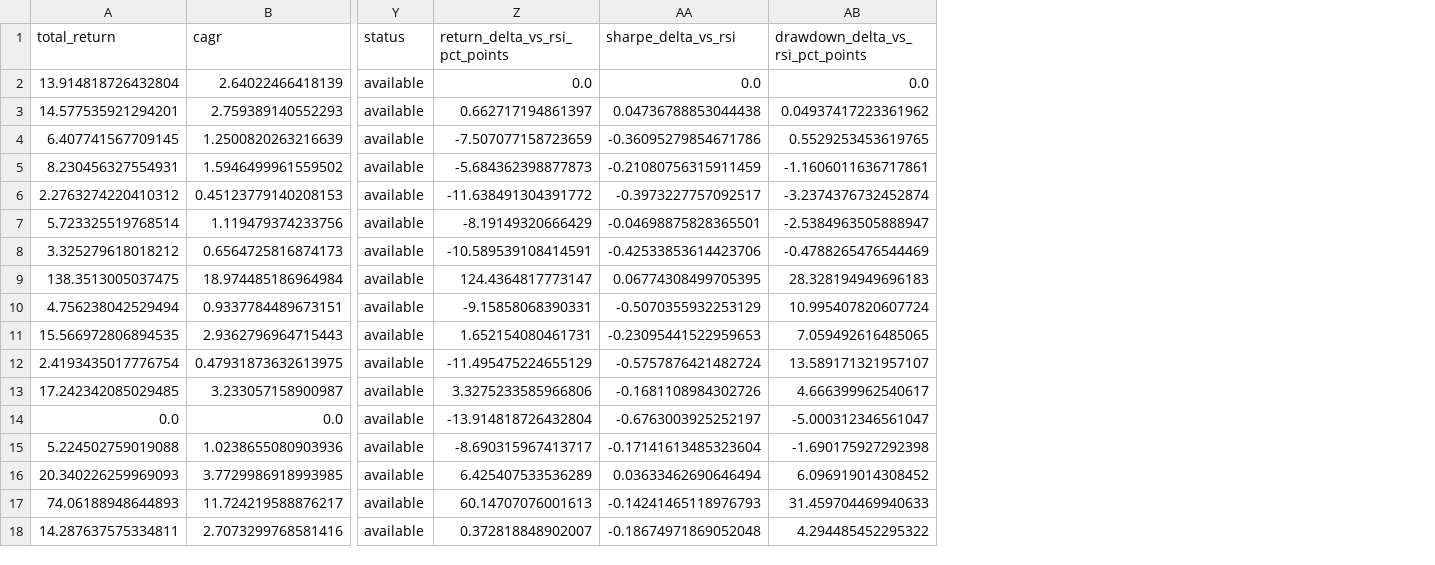
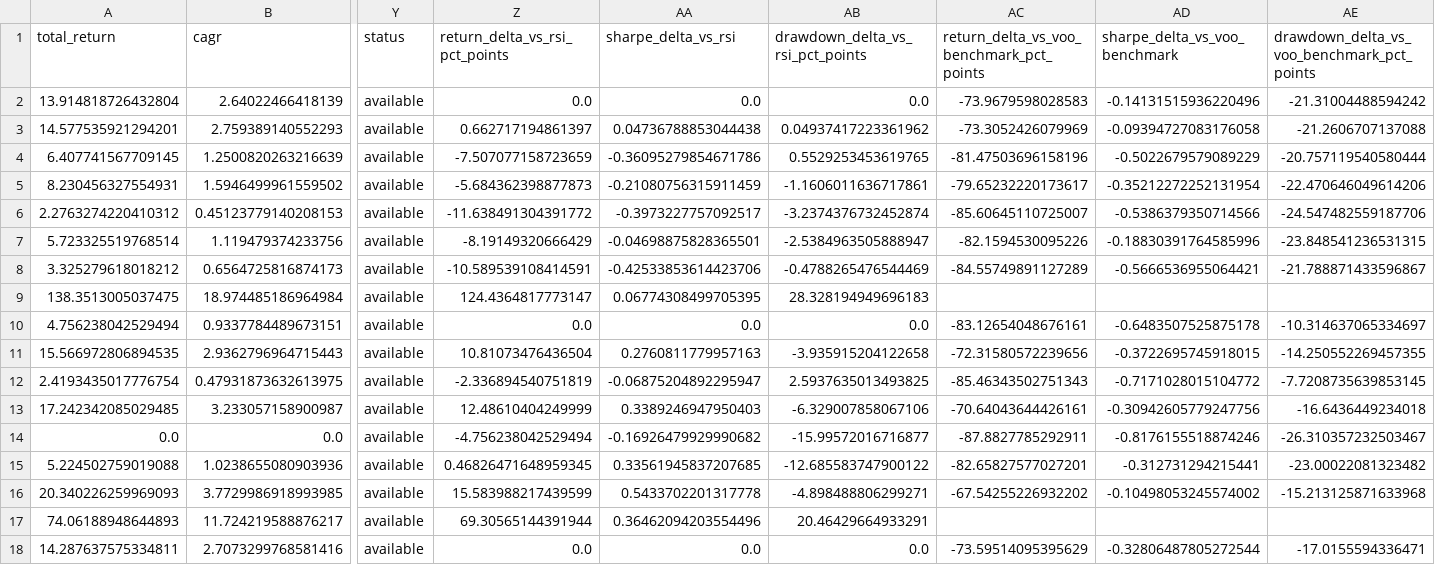
Before and after one commit to Mycelia-Labs/simple-backtest, a CSV file: research_outputs/multi_asset_rerun/price_comparison.csv, drawn as a sheet; only a part is shown, gaps mark what is left out; the diff covers the shown part only; the diff names each change by its address in the sheet, - before the commit and + after, or states it on an @@ line.

Commit message:
Fix per-target rerun benchmark deltas

```diff
--- a/research_outputs/multi_asset_rerun/price_comparison.csv
+++ b/research_outputs/multi_asset_rerun/price_comparison.csv
+column AC, rows 1-18: return_delta_vs_voo_benchmark_pct_points | -73.9679598028583 | -73.3052426079969 | -81.47503696158196 | -79.65232220173617 | -85.60645110725007 | -82.1594530095226 | -84.55749891127289 |  | -83.12654048676161 | -72.31580572239656 | -85.46343502751343 | -70.64043644426161 | -87.8827785292911 | -82.65827577027201 | -67.54255226932202 |  | -73.59514095395629
+column AD (sharpe_delta_vs_voo_benchmark), rows 2-18: -0.14131515936220496 | -0.09394727083176058 | -0.5022679579089229 | -0.35212272252131954 | -0.5386379350714566 | -0.18830391764585996 | -0.5666536955064421 |  | -0.6483507525875178 | -0.3722695745918015 | -0.7171028015104772 | -0.30942605779247756 | -0.8176155518874246 | -0.312731294215441 | -0.10498053245574002 |  | -0.32806487805272544
+column AE, rows 1-18: drawdown_delta_vs_voo_benchmark_pct_points | -21.31004488594242 | -21.2606707137088 | -20.757119540580444 | -22.470646049614206 | -24.547482559187706 | -23.848541236531315 | -21.788871433596867 |  | -10.314637065334697 | -14.250552269457355 | -7.7208735639853145 | -16.6436449234018 | -26.310357232503467 | -23.00022081323482 | -15.213125871633968 |  | -17.0155594336471
-Z10 (return_delta_vs_rsi_pct_points): -9.15858068390331
+Z10 (return_delta_vs_rsi_pct_points): 0.0
-AA10 (sharpe_delta_vs_rsi): -0.5070355932253129
+AA10 (sharpe_delta_vs_rsi): 0.0
-AB10 (drawdown_delta_vs_rsi_pct_points): 10.995407820607724
+AB10 (drawdown_delta_vs_rsi_pct_points): 0.0
-Z11 (return_delta_vs_rsi_pct_points): 1.652154080461731
+Z11 (return_delta_vs_rsi_pct_points): 10.81073476436504
-AA11 (sharpe_delta_vs_rsi): -0.23095441522959653
+AA11 (sharpe_delta_vs_rsi): 0.2760811779957163
-AB11 (drawdown_delta_vs_rsi_pct_points): 7.059492616485065
+AB11 (drawdown_delta_vs_rsi_pct_points): -3.935915204122658
-Z12 (return_delta_vs_rsi_pct_points): -11.495475224655129
+Z12 (return_delta_vs_rsi_pct_points): -2.336894540751819
-AA12 (sharpe_delta_vs_rsi): -0.5757876421482724
+AA12 (sharpe_delta_vs_rsi): -0.06875204892295947
-AB12 (drawdown_delta_vs_rsi_pct_points): 13.589171321957107
+AB12 (drawdown_delta_vs_rsi_pct_points): 2.5937635013493825
-Z13 (return_delta_vs_rsi_pct_points): 3.3275233585966806
+Z13 (return_delta_vs_rsi_pct_points): 12.48610404249999
-AA13 (sharpe_delta_vs_rsi): -0.1681108984302726
+AA13 (sharpe_delta_vs_rsi): 0.3389246947950403
-AB13 (drawdown_delta_vs_rsi_pct_points): 4.666399962540617
+AB13 (drawdown_delta_vs_rsi_pct_points): -6.329007858067106
-Z14 (return_delta_vs_rsi_pct_points): -13.914818726432804
+Z14 (return_delta_vs_rsi_pct_points): -4.756238042529494
-AA14 (sharpe_delta_vs_rsi): -0.6763003925252197
+AA14 (sharpe_delta_vs_rsi): -0.16926479929990682
-AB14 (drawdown_delta_vs_rsi_pct_points): -5.000312346561047
+AB14 (drawdown_delta_vs_rsi_pct_points): -15.99572016716877
-Z15 (return_delta_vs_rsi_pct_points): -8.690315967413717
+Z15 (return_delta_vs_rsi_pct_points): 0.46826471648959345
-AA15 (sharpe_delta_vs_rsi): -0.17141613485323604
+AA15 (sharpe_delta_vs_rsi): 0.33561945837207685
-AB15 (drawdown_delta_vs_rsi_pct_points): -1.690175927292398
+AB15 (drawdown_delta_vs_rsi_pct_points): -12.685583747900122
-Z16 (return_delta_vs_rsi_pct_points): 6.425407533536289
+Z16 (return_delta_vs_rsi_pct_points): 15.583988217439599
-AA16 (sharpe_delta_vs_rsi): 0.03633462690646494
+AA16 (sharpe_delta_vs_rsi): 0.5433702201317778
-AB16 (drawdown_delta_vs_rsi_pct_points): 6.096919014308452
+AB16 (drawdown_delta_vs_rsi_pct_points): -4.898488806299271
-Z17 (return_delta_vs_rsi_pct_points): 60.14707076001613
+Z17 (return_delta_vs_rsi_pct_points): 69.30565144391944
-AA17 (sharpe_delta_vs_rsi): -0.14241465118976793
+AA17 (sharpe_delta_vs_rsi): 0.36462094203554496
-AB17 (drawdown_delta_vs_rsi_pct_points): 31.459704469940633
+AB17 (drawdown_delta_vs_rsi_pct_points): 20.46429664933291
-Z18 (return_delta_vs_rsi_pct_points): 0.372818848902007
+Z18 (return_delta_vs_rsi_pct_points): 0.0
-AA18 (sharpe_delta_vs_rsi): -0.18674971869052048
+AA18 (sharpe_delta_vs_rsi): 0.0
-AB18 (drawdown_delta_vs_rsi_pct_points): 4.294485452295322
+AB18 (drawdown_delta_vs_rsi_pct_points): 0.0
```
Also changed, not shown: 48 edited cells elsewhere in this file, 2 other files.
